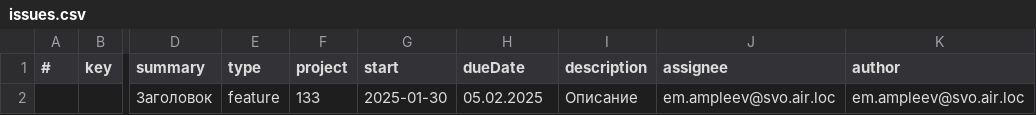
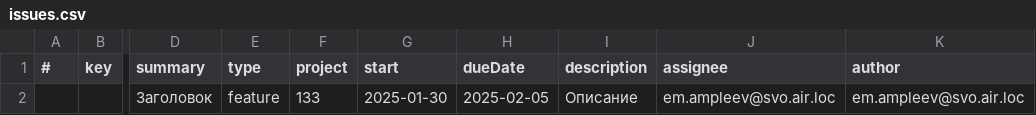
Before and after one commit to eampleev23/yatr, a CSV file: cmd/client/issues.csv, drawn as a sheet; only a part is shown, gaps mark what is left out; the diff names each change by its address in the sheet, - before the commit and + after, or states it on an @@ line.

```diff
--- a/cmd/client/issues.csv
+++ b/cmd/client/issues.csv
-H2 (dueDate): 05.02.2025
+H2 (dueDate): 2025-02-05
```
Also changed, not shown: 5 other files.
